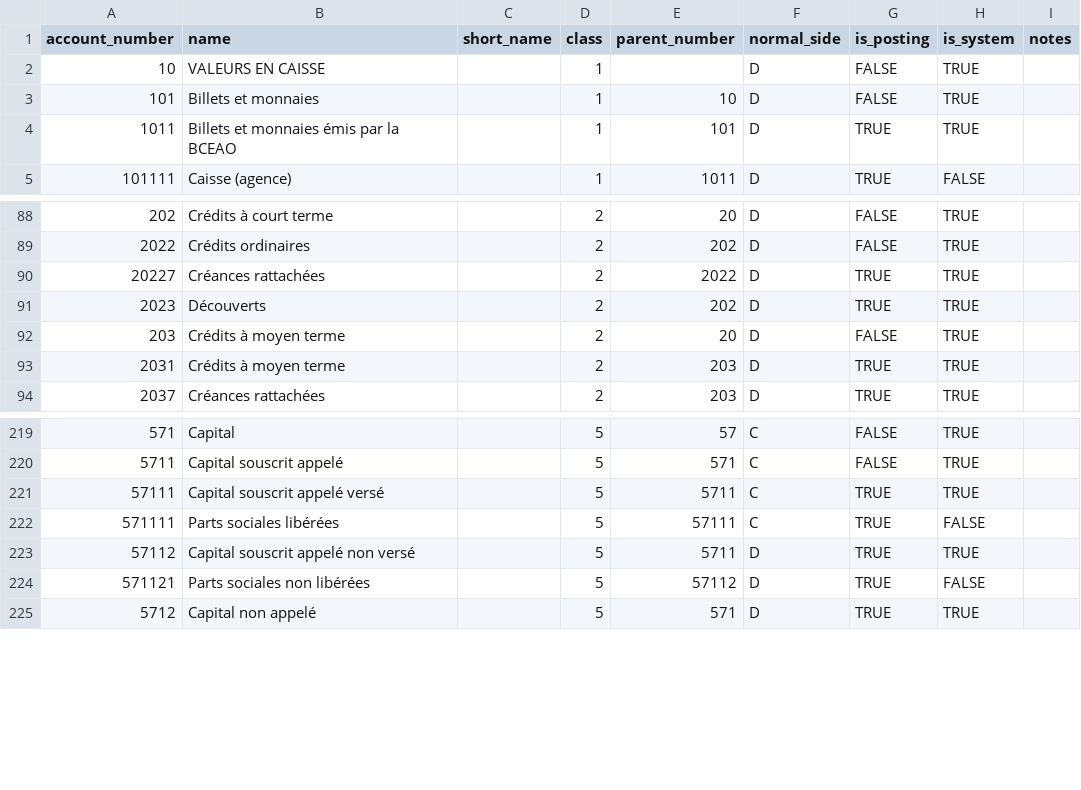
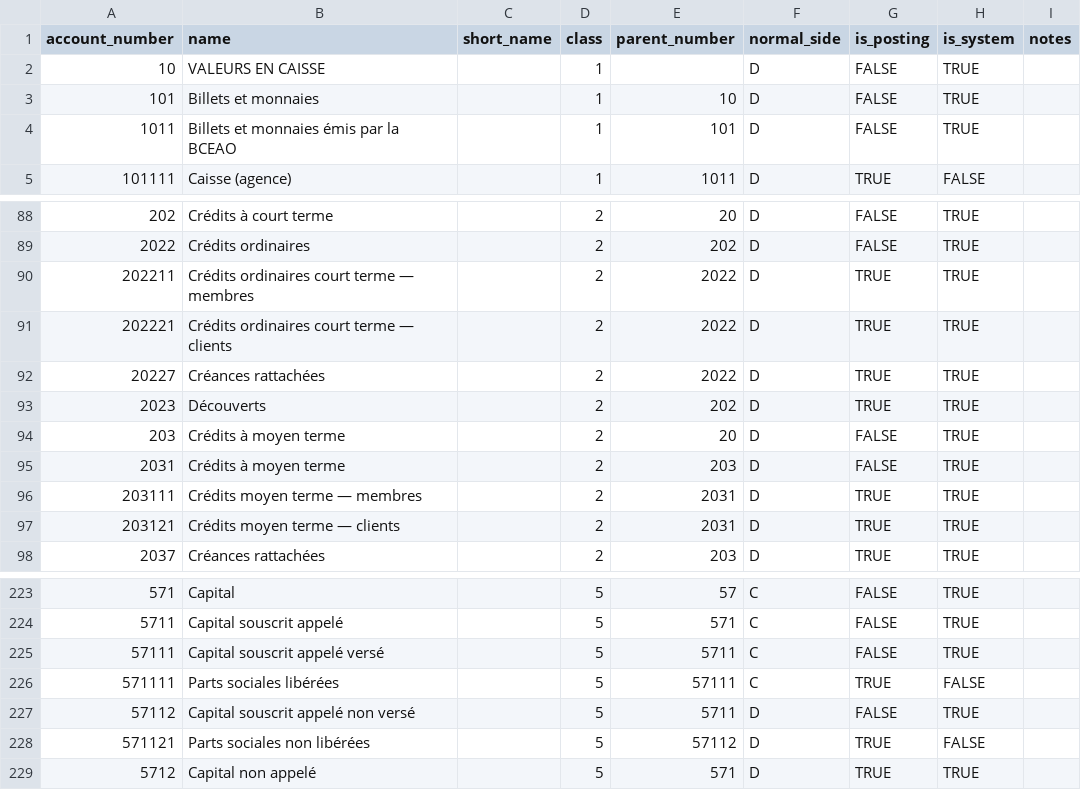
Before and after one commit to netmophus/microfin-backend, a CSV file: docs/reference/plan_comptable_import.csv, drawn as a sheet; only a part is shown, gaps mark what is left out.

```diff
--- a/docs/reference/plan_comptable_import.csv
+++ b/docs/reference/plan_comptable_import.csv
@@ -3,3 +3,3 @@
 101;Billets et monnaies;;1;10;D;FALSE;TRUE;
-1011;Billets et monnaies émis par la BCEAO;;1;101;D;TRUE;TRUE;
+1011;Billets et monnaies émis par la BCEAO;;1;101;D;FALSE;TRUE;
 101111;Caisse (agence);;1;1011;D;TRUE;FALSE;
@@ -89,2 +89,4 @@
 2022;Crédits ordinaires;;2;202;D;FALSE;TRUE;
+202211;Crédits ordinaires court terme — membres;;2;2022;D;TRUE;TRUE;
+202221;Crédits ordinaires court terme — clients;;2;2022;D;TRUE;TRUE;
 20227;Créances rattachées;;2;2022;D;TRUE;TRUE;
@@ -92,3 +94,5 @@
 203;Crédits à moyen terme;;2;20;D;FALSE;TRUE;
-2031;Crédits à moyen terme;;2;203;D;TRUE;TRUE;
+2031;Crédits à moyen terme;;2;203;D;FALSE;TRUE;
+203111;Crédits moyen terme — membres;;2;2031;D;TRUE;TRUE;
+203121;Crédits moyen terme — clients;;2;2031;D;TRUE;TRUE;
 2037;Créances rattachées;;2;203;D;TRUE;TRUE;
@@ -220,5 +224,5 @@
 5711;Capital souscrit appelé;;5;571;C;FALSE;TRUE;
-57111;Capital souscrit appelé versé;;5;5711;C;TRUE;TRUE;
+57111;Capital souscrit appelé versé;;5;5711;C;FALSE;TRUE;
 571111;Parts sociales libérées;;5;57111;C;TRUE;FALSE;
-57112;Capital souscrit appelé non versé;;5;5711;D;TRUE;TRUE;
+57112;Capital souscrit appelé non versé;;5;5711;D;FALSE;TRUE;
 571121;Parts sociales non libérées;;5;57112;D;TRUE;FALSE;
```
Also changed, not shown: 7 other files.
